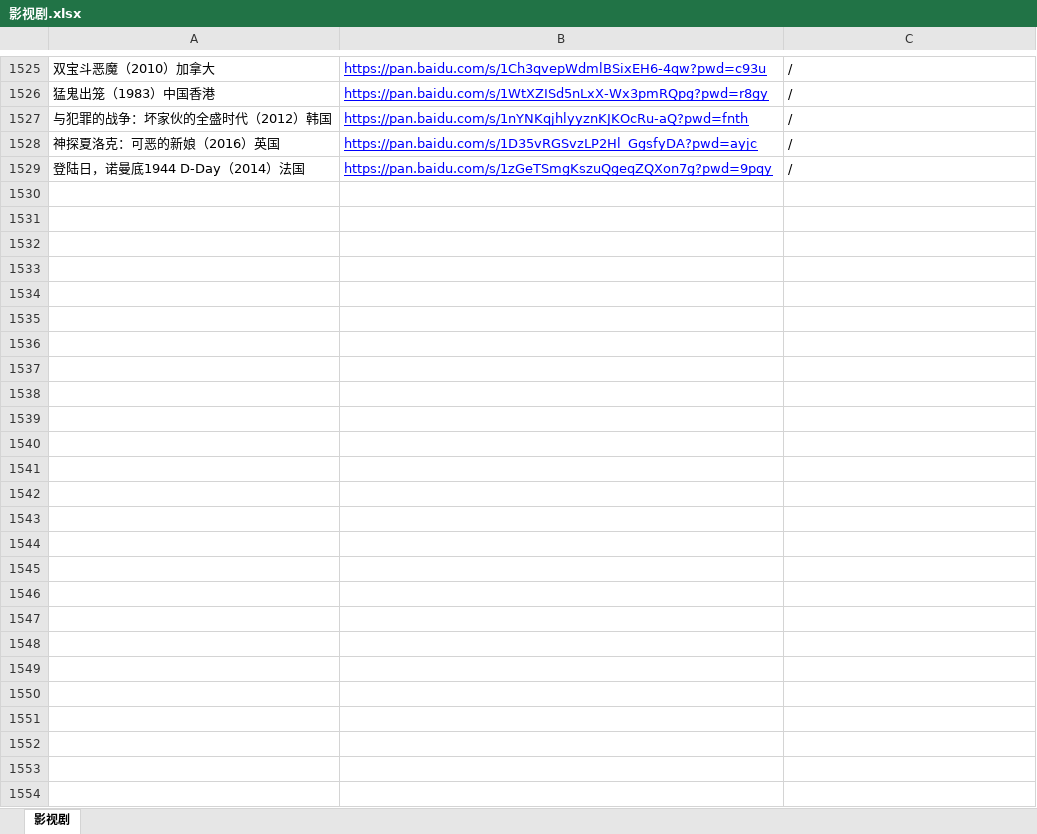
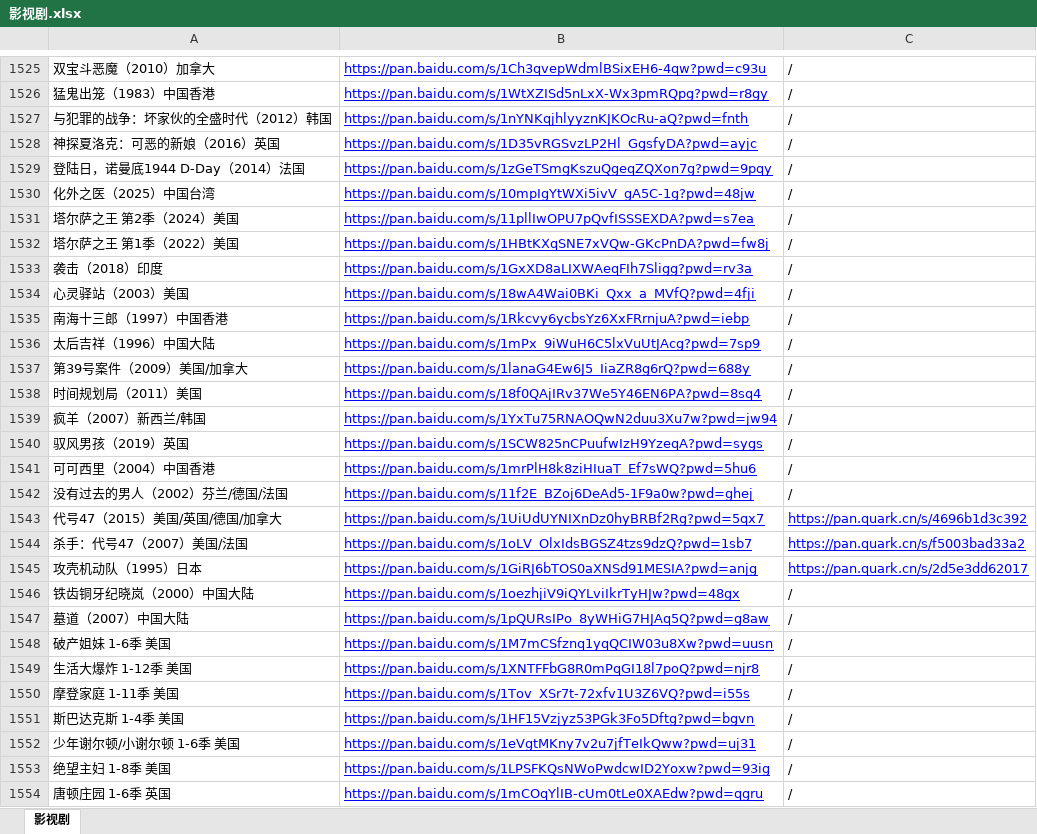
Before and after one commit to KPI0/share, an Excel workbook: 影视剧.xlsx, sheet 影视剧, drawn as a sheet; only a part is shown, gaps mark what is left out; values as stored, in another font and other column widths than the file's, no borders; the diff covers the shown part only; the diff names each change by its address in the sheet, - before the commit and + after, or states it on an @@ line.

```diff
--- a/影视剧.xlsx (sheet 影视剧)
+++ b/影视剧.xlsx (sheet 影视剧)
+row 1530: 化外之医（2025）中国台湾 | https://pan.baidu.com/s/10mpIgYtWXi5ivV_gA5C-1g?pwd=48jw | /
+row 1531: 塔尔萨之王 第2季（2024）美国 | https://pan.baidu.com/s/11pllIwOPU7pQvfISSSEXDA?pwd=s7ea | /
+row 1532: 塔尔萨之王 第1季（2022）美国 | https://pan.baidu.com/s/1HBtKXqSNE7xVQw-GKcPnDA?pwd=fw8j | /
+row 1533: 袭击（2018）印度 | https://pan.baidu.com/s/1GxXD8aLIXWAeqFIh7Sligg?pwd=rv3a | /
+row 1534: 心灵驿站（2003）美国 | https://pan.baidu.com/s/18wA4Wai0BKi_Qxx_a_MVfQ?pwd=4fji | /
+row 1535: 南海十三郎（1997）中国香港 | https://pan.baidu.com/s/1Rkcvy6ycbsYz6XxFRrnjuA?pwd=iebp | /
+row 1536: 太后吉祥（1996）中国大陆 | https://pan.baidu.com/s/1mPx_9iWuH6C5lxVuUtJAcg?pwd=7sp9 | /
+row 1537: 第39号案件（2009）美国/加拿大 | https://pan.baidu.com/s/1lanaG4Ew6J5_IiaZR8g6rQ?pwd=688y | /
+row 1538: 时间规划局（2011）美国 | https://pan.baidu.com/s/18f0QAjIRv37We5Y46EN6PA?pwd=8sq4 | /
+row 1539: 疯羊（2007）新西兰/韩国 | https://pan.baidu.com/s/1YxTu75RNAOQwN2duu3Xu7w?pwd=jw94 | /
+row 1540: 驭风男孩（2019）英国 | https://pan.baidu.com/s/1SCW825nCPuufwIzH9YzeqA?pwd=sygs | /
+row 1541: 可可西里（2004）中国香港 | https://pan.baidu.com/s/1mrPlH8k8ziHIuaT_Ef7sWQ?pwd=5hu6 | /
+row 1542: 没有过去的男人（2002）芬兰/德国/法国 | https://pan.baidu.com/s/11f2E_BZoj6DeAd5-1F9a0w?pwd=ghej | /
+row 1543: 代号47（2015）美国/英国/德国/加拿大 | https://pan.baidu.com/s/1UiUdUYNIXnDz0hyBRBf2Rg?pwd=5qx7 | https://pan.quark.cn/s/4696b1d3c392
+row 1544: 杀手：代号47（2007）美国/法国 | https://pan.baidu.com/s/1oLV_OlxIdsBGSZ4tzs9dzQ?pwd=1sb7 | https://pan.quark.cn/s/f5003bad33a2
+row 1545: 攻壳机动队（1995）日本 | https://pan.baidu.com/s/1GiRJ6bTOS0aXNSd91MESIA?pwd=anjg | https://pan.quark.cn/s/2d5e3dd62017
+row 1546: 铁齿铜牙纪晓岚（2000）中国大陆 | https://pan.baidu.com/s/1oezhjiV9iQYLviIkrTyHJw?pwd=48gx | /
+row 1547: 墓道（2007）中国大陆 | https://pan.baidu.com/s/1pQURsIPo_8yWHiG7HJAq5Q?pwd=g8aw | /
+row 1548: 破产姐妹 1-6季 美国 | https://pan.baidu.com/s/1M7mCSfznq1yqQCIW03u8Xw?pwd=uusn | /
+row 1549: 生活大爆炸 1-12季 美国 | https://pan.baidu.com/s/1XNTFFbG8R0mPqGI18l7poQ?pwd=njr8 | /
+row 1550: 摩登家庭 1-11季 美国 | https://pan.baidu.com/s/1Tov_XSr7t-72xfv1U3Z6VQ?pwd=i55s | /
+row 1551: 斯巴达克斯 1-4季 美国 | https://pan.baidu.com/s/1HF15Vzjyz53PGk3Fo5Dftg?pwd=bgvn | /
+row 1552: 少年谢尔顿/小谢尔顿 1-6季 美国 | https://pan.baidu.com/s/1eVgtMKny7v2u7jfTeIkQww?pwd=uj31 | /
+row 1553: 绝望主妇 1-8季 美国 | https://pan.baidu.com/s/1LPSFKQsNWoPwdcwID2Yoxw?pwd=93ig | /
+row 1554: 唐顿庄园 1-6季 英国 | https://pan.baidu.com/s/1mCOqYlIB-cUm0tLe0XAEdw?pwd=qgru | /
```
Also changed, not shown: 18 edited cells elsewhere in this sheet, 1 other file.
